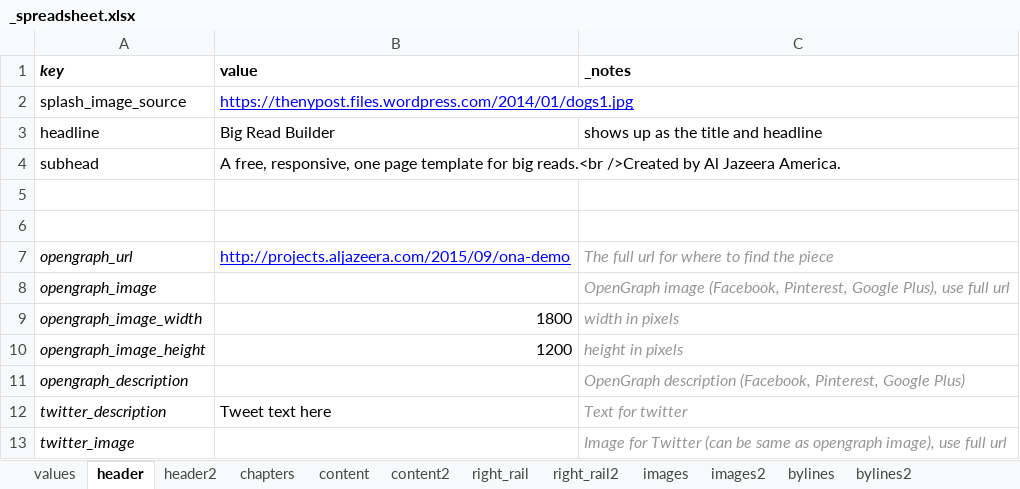
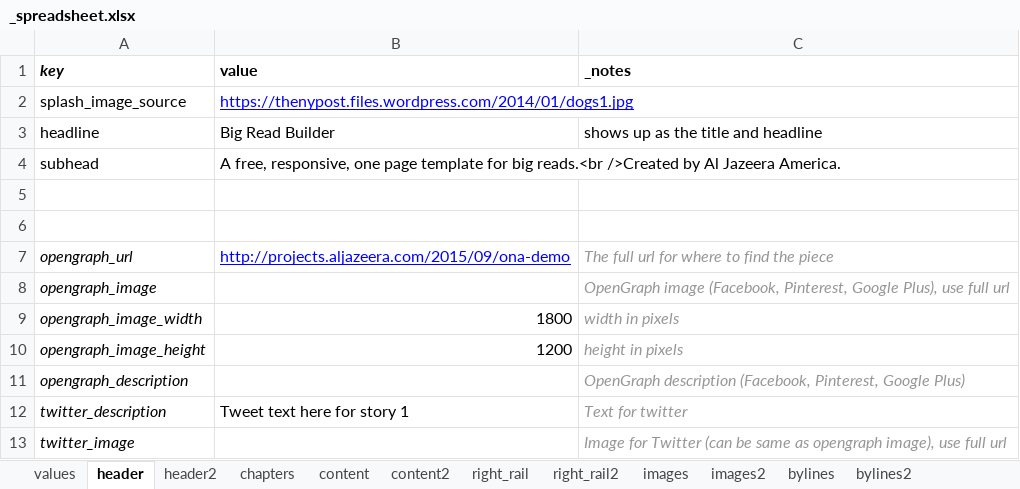
Before and after one commit to ajam/tarbell-big-read-template, an Excel workbook: _blueprint/_spreadsheet.xlsx, sheet header, drawn as a sheet; values as stored, in another font and other column widths than the file's, no borders; charts and pictures not drawn; the diff names each change by its address in the sheet, - before the commit and + after, or states it on an @@ line.

```diff
--- a/_blueprint/_spreadsheet.xlsx (sheet header)
+++ b/_blueprint/_spreadsheet.xlsx (sheet header)
-B12 (value): Tweet text here
+B12 (value): Tweet text here for story 1
```
Also changed, not shown: sheet values, sheet chapters, sheet header2.
